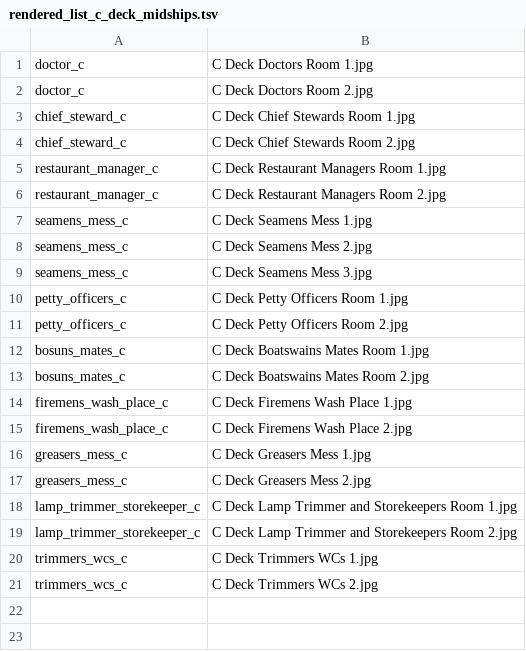
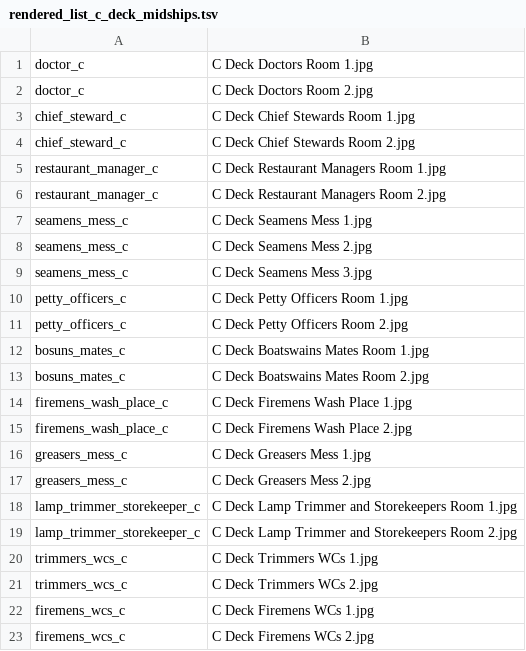
Before and after one commit to JTPrater/RBVRPG, a TSV file: scripts/night_edit/rendered_list_c_deck_midships.tsv, drawn as a sheet.

```diff
--- a/scripts/night_edit/rendered_list_c_deck_midships.tsv
+++ b/scripts/night_edit/rendered_list_c_deck_midships.tsv
@@ -21 +21,3 @@ trimmers_wcs_c	C Deck Trimmers WCs 1.jpg
 trimmers_wcs_c	C Deck Trimmers WCs 2.jpg
+firemens_wcs_c	C Deck Firemens WCs 1.jpg
+firemens_wcs_c	C Deck Firemens WCs 2.jpg
```
Also changed, not shown: 33 other files.
